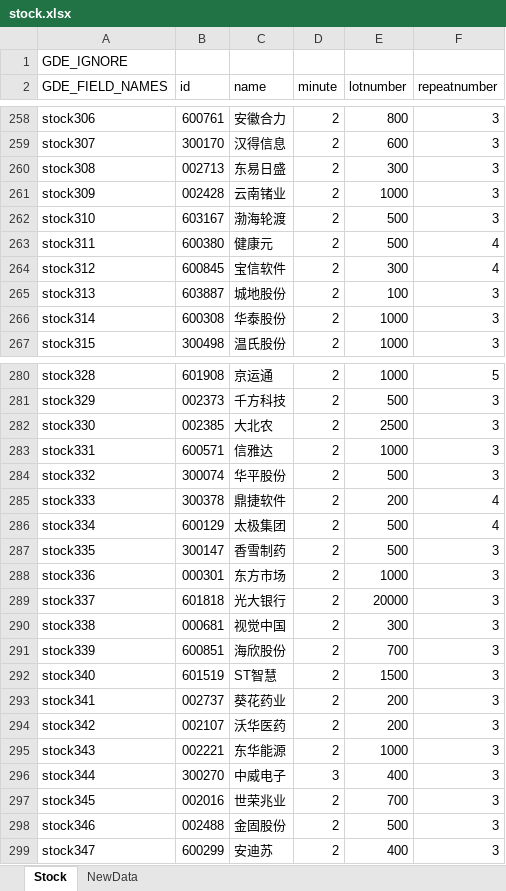
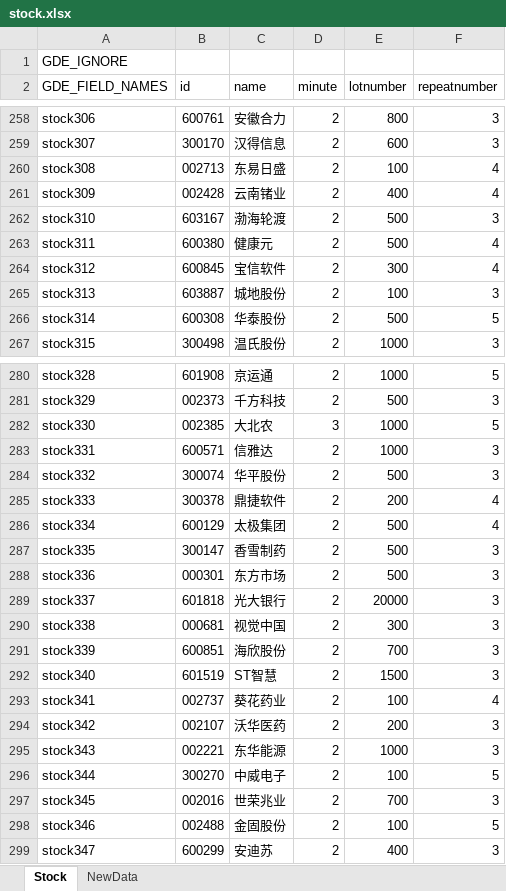
Before and after one commit to zsdarkblue/TradeStation_ContinuousTrade, an Excel workbook: stock.xlsx, sheet Stock, drawn as a sheet; only a part is shown, gaps mark what is left out; values as stored, in another font and other column widths than the file's, no cell formats; the diff covers the shown part only; the diff names each change by its address in the sheet, - before the commit and + after, or states it on an @@ line.

Commit message:
3mon data

```diff
--- a/stock.xlsx (sheet Stock)
+++ b/stock.xlsx (sheet Stock)
-E260 (lotnumber): 300
+E260 (lotnumber): 100
-F260:F261 (repeatnumber): 3
+F260:F261 (repeatnumber): 4
-E261 (lotnumber): 1000
+E261 (lotnumber): 400
-E266 (lotnumber): 1000
+E266 (lotnumber): 500
-F266 (repeatnumber): 3
+F266 (repeatnumber): 5
-D282 (minute): 2
+D282 (minute): 3
-E282 (lotnumber): 2500
+E282 (lotnumber): 1000
-F282 (repeatnumber): 3
+F282 (repeatnumber): 5
-E288 (lotnumber): 1000
+E288 (lotnumber): 500
-E293 (lotnumber): 200
+E293 (lotnumber): 100
-F293 (repeatnumber): 3
+F293 (repeatnumber): 4
-D296 (minute): 3
+D296 (minute): 2
-E296 (lotnumber): 400
+E296 (lotnumber): 100
-F296 (repeatnumber): 3
+F296 (repeatnumber): 5
-E298 (lotnumber): 500
+E298 (lotnumber): 100
-F298 (repeatnumber): 3
+F298 (repeatnumber): 5
```
Also changed, not shown: 24 edited cells elsewhere in this sheet, cell formats.
